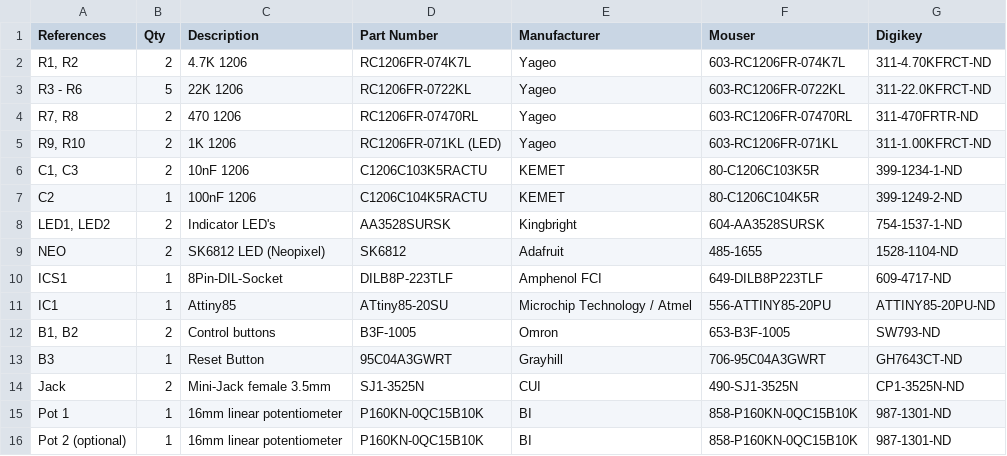
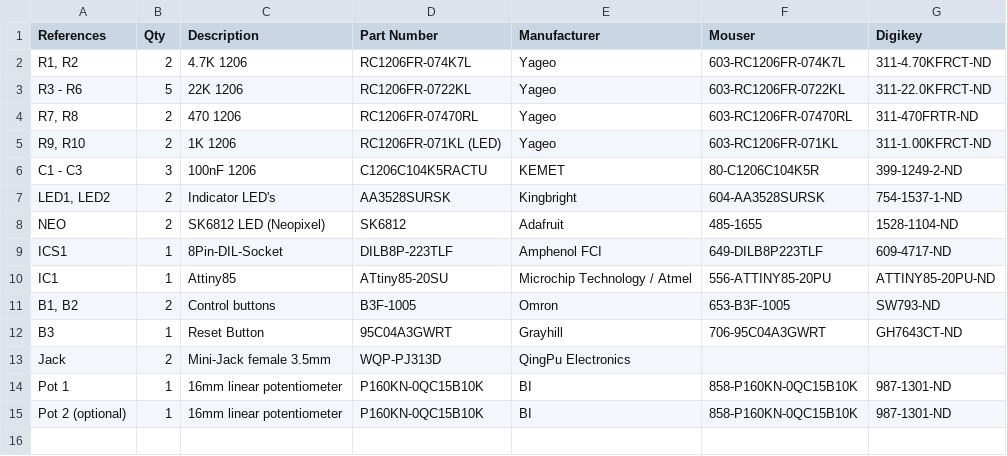
Before and after one commit to kimitobo/Neocococat, a TSV file: Neocococat_BOM.tsv, drawn as a sheet.

Commit message:
fixed BOM

```diff
--- a/Neocococat_BOM.tsv
+++ b/Neocococat_BOM.tsv
@@ -5,4 +5,3 @@ R7, R8	2	470 1206	RC1206FR-07470RL	Yageo	603-RC1206FR-07470RL	311-470FRTR-ND
 R9, R10	2	1K 1206	RC1206FR-071KL (LED)	Yageo	603-RC1206FR-071KL	311-1.00KFRCT-ND
-C1, C3	2	10nF 1206	C1206C103K5RACTU	KEMET	80-C1206C103K5R	399-1234-1-ND
-C2	1	100nF 1206	 C1206C104K5RACTU	KEMET	80-C1206C104K5R	399-1249-2-ND
+C1 - C3	3	100nF 1206	C1206C104K5RACTU	KEMET	80-C1206C104K5R	399-1249-2-ND
 LED1, LED2	2	Indicator LED's	AA3528SURSK	Kingbright	604-AA3528SURSK	754-1537-1-ND
@@ -13,3 +12,3 @@ B1, B2	2	Control buttons	B3F-1005	Omron	653-B3F-1005	SW793-ND
 B3	1	Reset Button	95C04A3GWRT	Grayhill	706-95C04A3GWRT	GH7643CT-ND
-Jack	2	Mini-Jack female 3.5mm	SJ1-3525N	CUI	490-SJ1-3525N	CP1-3525N-ND
+Jack	2	Mini-Jack female 3.5mm	WQP-PJ313D	QingPu Electronics		
 Pot 1	1	16mm linear potentiometer	P160KN-0QC15B10K	BI	858-P160KN-0QC15B10K	987-1301-ND
```
